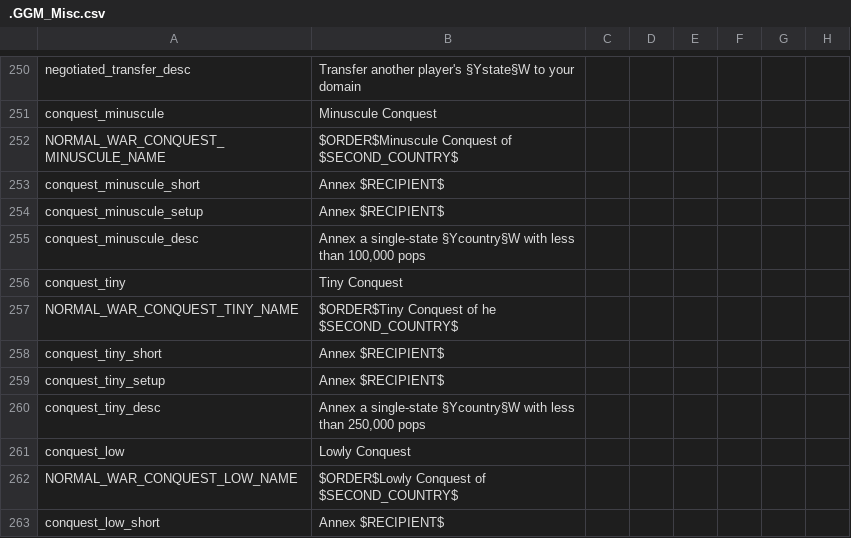
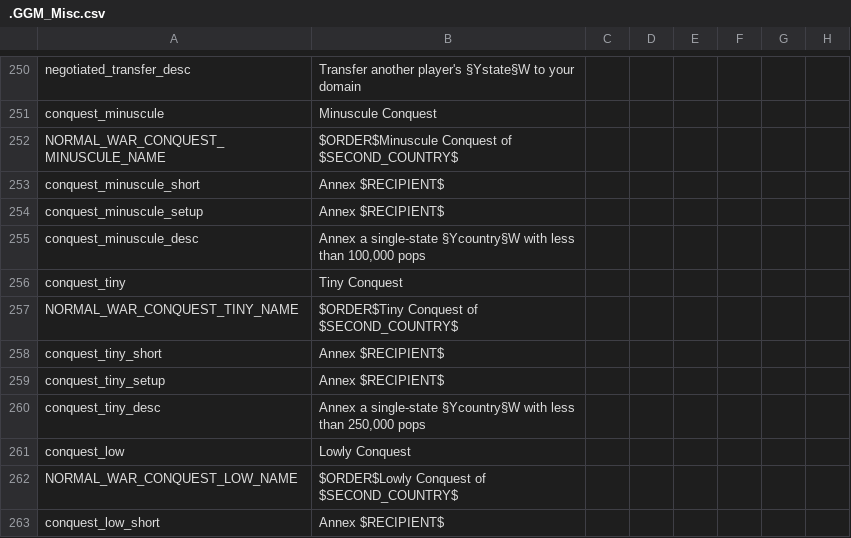
Before and after one commit to The-Question-Asker/MAW2, a CSV file: GGM/localisation/.GGM_Misc.csv, drawn as a sheet; only a part is shown, gaps mark what is left out; the diff names each change by its address in the sheet, - before the commit and + after, or states it on an @@ line.

Commit message:
Update .GGM_Misc.csv

```diff
--- a/GGM/localisation/.GGM_Misc.csv
+++ b/GGM/localisation/.GGM_Misc.csv
-B257: $ORDER$Tiny Conquest of he $SECOND_COUNTRY$
+B257: $ORDER$Tiny Conquest of $SECOND_COUNTRY$
```
